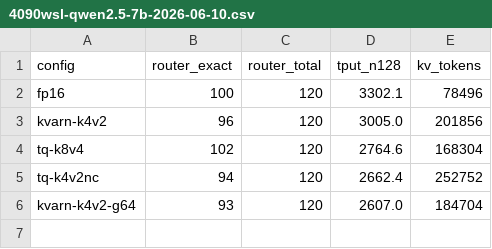
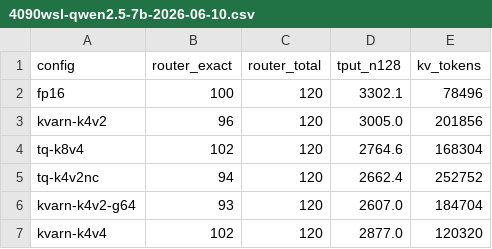
Before and after one commit to sztlink/kv-score, a CSV file: results/4090wsl-qwen2.5-7b-2026-06-10.csv, drawn as a sheet; the diff names each change by its address in the sheet, - before the commit and + after, or states it on an @@ line.

Commit message:
results: KVarN k4v4 (shipped today): full behavior parity (102/120 x2) at 1.5x capacity

```diff
--- a/results/4090wsl-qwen2.5-7b-2026-06-10.csv
+++ b/results/4090wsl-qwen2.5-7b-2026-06-10.csv
+row 7: kvarn-k4v4 | 102 | 120 | 2877.0 | 120320
```
